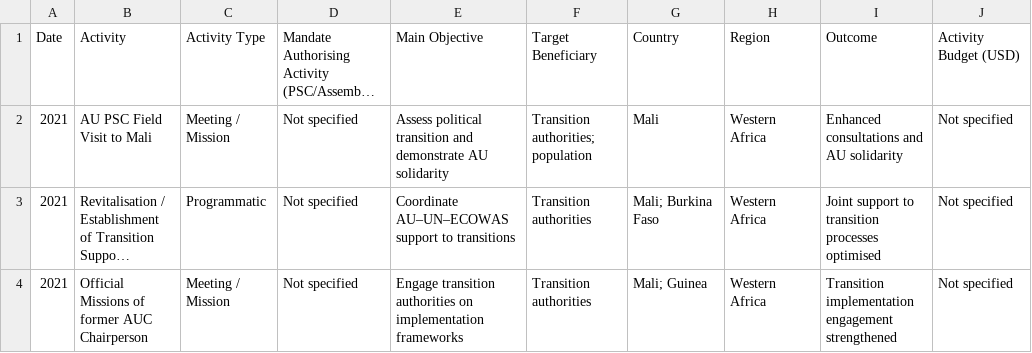
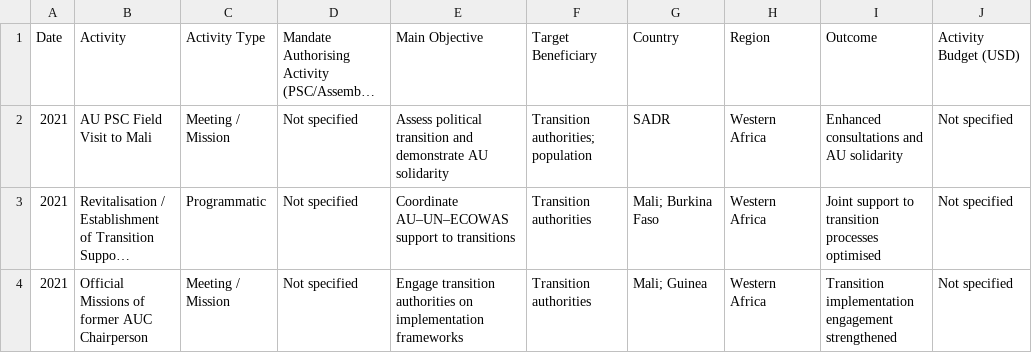
Before and after one commit to uhusiano/psc-data-demo, a CSV file: 2024 & West African Desk.csv, drawn as a sheet; only a part is shown; long unchanged cells end in …; the diff names each change by its address in the sheet, - before the commit and + after, or states it on an @@ line.

Commit message:
Update 2024 & West African Desk.csv

```diff
--- a/2024 & West African Desk.csv
+++ b/2024 & West African Desk.csv
-G2: Mali
+G2: SADR
```
